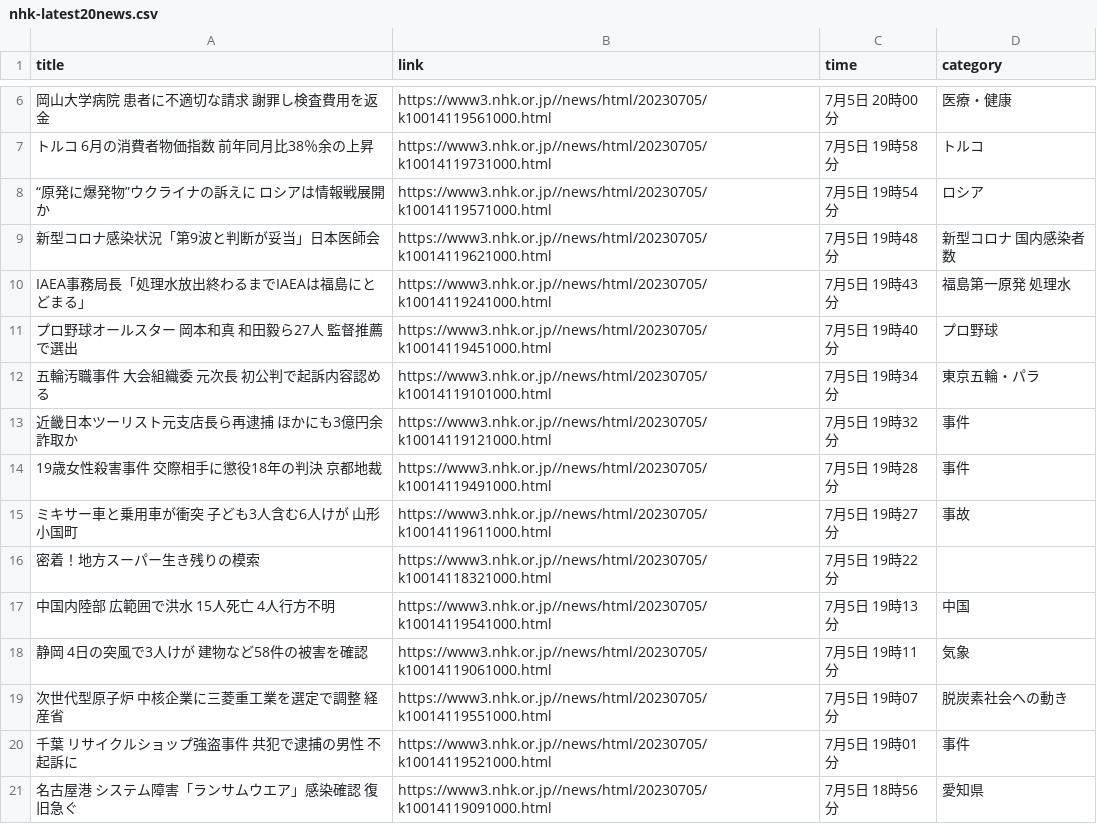
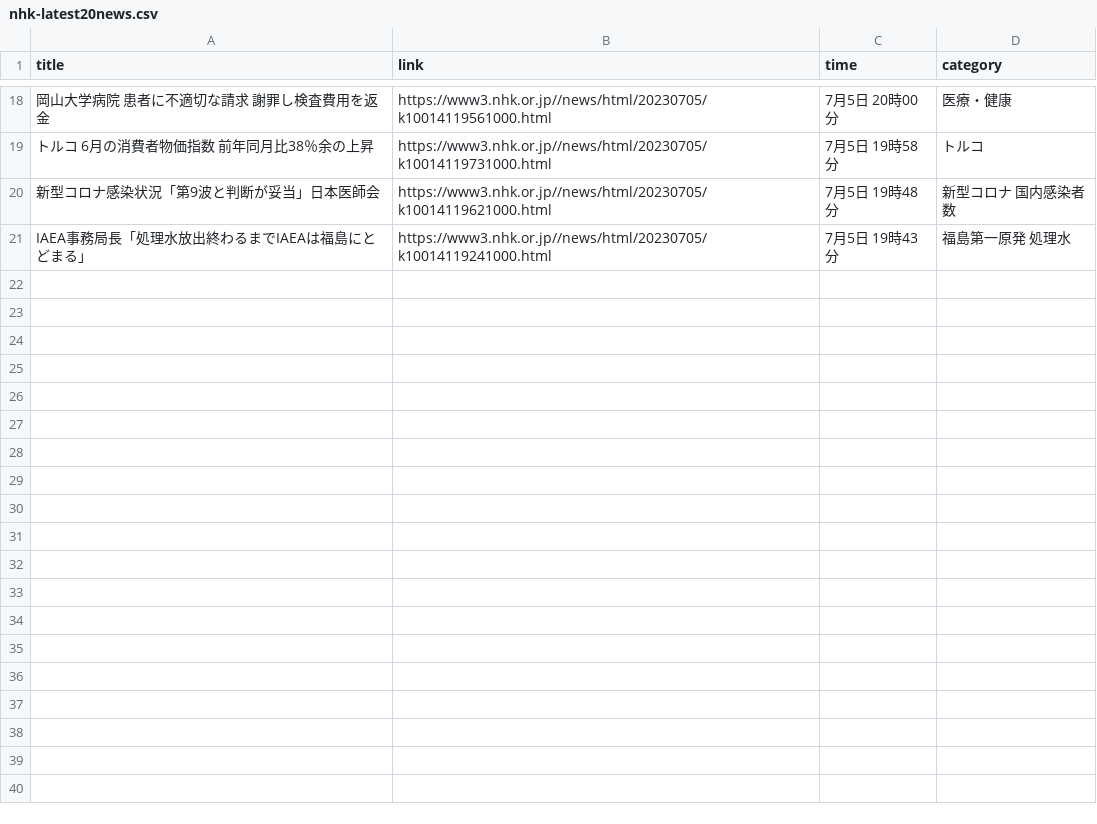
Before and after one commit to Hiromisa/autoscrape_NHK, a CSV file: nhk-latest20news.csv, drawn as a sheet; only a part is shown, gaps mark what is left out; removed rows and columns are numbered as before the commit, all else as after; the diff covers the shown part only; the diff names each change by its address in the sheet, - before the commit and + after, or states it on an @@ line.

```diff
--- a/nhk-latest20news.csv
+++ b/nhk-latest20news.csv
-row 8: “原発に爆発物”ウクライナの訴えに ロシアは情報戦展開か | https://www3.nhk.or.jp//news/html/20230705/k10014119571000.html | 7月5日 19時54分 | ロシア
-row 11: プロ野球オールスター 岡本和真 和田毅ら27人 監督推薦で選出 | https://www3.nhk.or.jp//news/html/20230705/k10014119451000.html | 7月5日 19時40分 | プロ野球
-row 12: 五輪汚職事件 大会組織委 元次長 初公判で起訴内容認める | https://www3.nhk.or.jp//news/html/20230705/k10014119101000.html | 7月5日 19時34分 | 東京五輪・パラ
-row 13: 近畿日本ツーリスト元支店長ら再逮捕 ほかにも3億円余詐取か | https://www3.nhk.or.jp//news/html/20230705/k10014119121000.html | 7月5日 19時32分 | 事件
-row 14: 19歳女性殺害事件 交際相手に懲役18年の判決 京都地裁 | https://www3.nhk.or.jp//news/html/20230705/k10014119491000.html | 7月5日 19時28分 | 事件
-row 15: ミキサー車と乗用車が衝突 子ども3人含む6人けが 山形 小国町 | https://www3.nhk.or.jp//news/html/20230705/k10014119611000.html | 7月5日 19時27分 | 事故
-row 16: 密着！地方スーパー生き残りの模索 | https://www3.nhk.or.jp//news/html/20230705/k10014118321000.html | 7月5日 19時22分
-row 17: 中国内陸部 広範囲で洪水 15人死亡 4人行方不明 | https://www3.nhk.or.jp//news/html/20230705/k10014119541000.html | 7月5日 19時13分 | 中国
-row 18: 静岡 4日の突風で3人けが 建物など58件の被害を確認 | https://www3.nhk.or.jp//news/html/20230705/k10014119061000.html | 7月5日 19時11分 | 気象
-row 19: 次世代型原子炉 中核企業に三菱重工業を選定で調整 経産省 | https://www3.nhk.or.jp//news/html/20230705/k10014119551000.html | 7月5日 19時07分 | 脱炭素社会への動き
-row 20: 千葉 リサイクルショップ強盗事件 共犯で逮捕の男性 不起訴に | https://www3.nhk.or.jp//news/html/20230705/k10014119521000.html | 7月5日 19時01分 | 事件
-row 21: 名古屋港 システム障害「ランサムウエア」感染確認 復旧急ぐ | https://www3.nhk.or.jp//news/html/20230705/k10014119091000.html | 7月5日 18時56分 | 愛知県
```
Also changed, not shown: 12 added rows elsewhere in this file.
